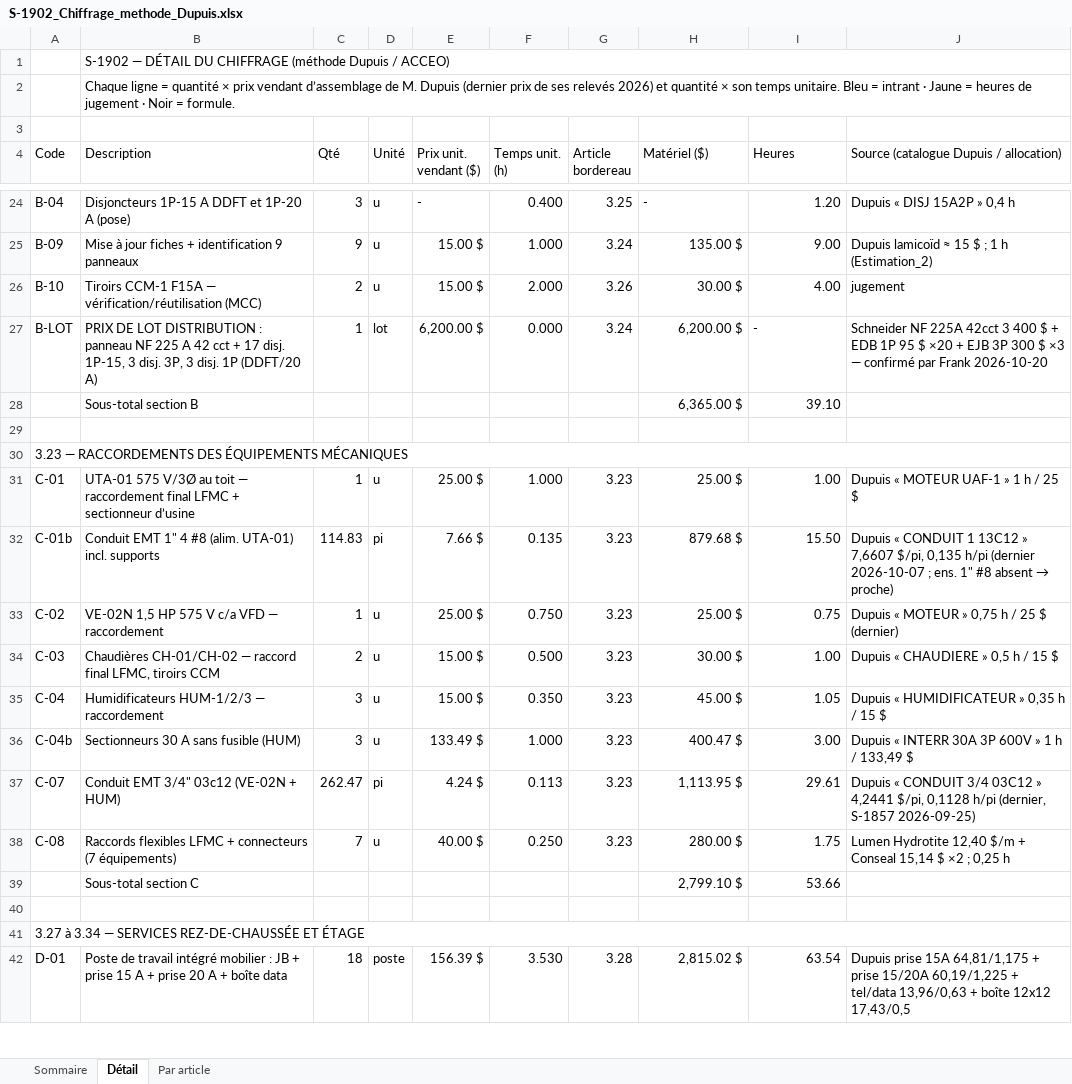
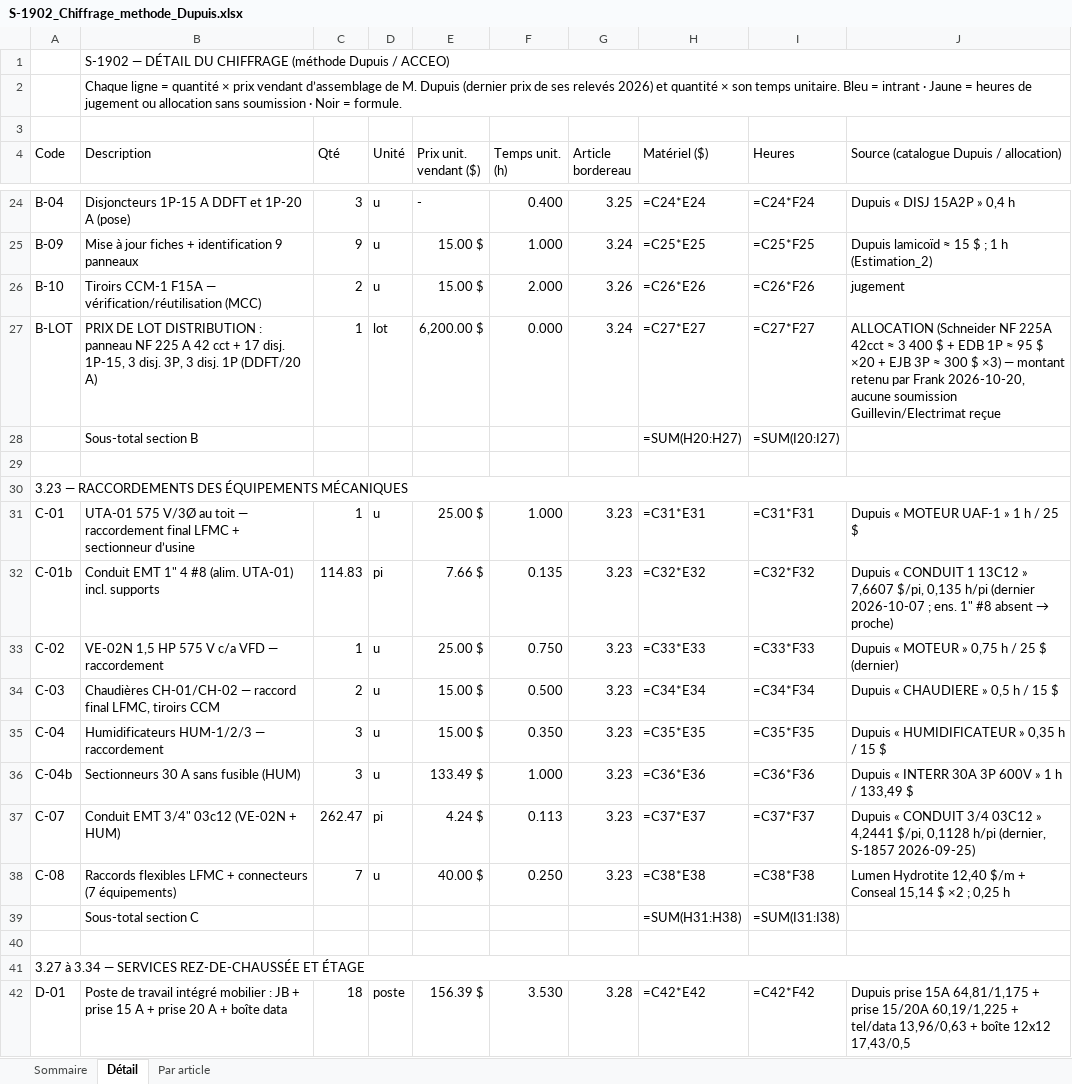
Before and after one commit to fvegiard/dr-estimation-ia, an Excel workbook: dossiers/S-1902/soumission/S-1902_Chiffrage_methode_Dupuis.xlsx, sheet Détail, drawn as a sheet; only a part is shown, gaps mark what is left out; values as stored, in another font and other column widths than the file's, no cell formats; formulas without a stored value are shown as written; charts and pictures not drawn; removed rows and columns are numbered as before the commit, all else as after; the diff covers the shown part only; the diff names each change by its address in the sheet, - before the commit and + after, or states it on an @@ line.

```diff
--- a/dossiers/S-1902/soumission/S-1902_Chiffrage_methode_Dupuis.xlsx (sheet Détail)
+++ b/dossiers/S-1902/soumission/S-1902_Chiffrage_methode_Dupuis.xlsx (sheet Détail)
-B2 (Description): …de jugement · Noir…
+B2 (Description): …de jugement ou allocation sans soumission · Noir…
-H24 (Matériel ($)): -
+H24 (Matériel ($)): =C24*E24
-I24 (Heures): 1.20
+I24 (Heures): =C24*F24
-H25 (Matériel ($)): 135.00 $
+H25 (Matériel ($)): =C25*E25
-I25 (Heures): 9.00
+I25 (Heures): =C25*F25
-H26 (Matériel ($)): 30.00 $
+H26 (Matériel ($)): =C26*E26
-I26 (Heures): 4.00
+I26 (Heures): =C26*F26
-H27 (Matériel ($)): 6,200.00 $
+H27 (Matériel ($)): =C27*E27
-I27 (Heures): -
+I27 (Heures): =C27*F27
-J27: Schneider NF 225A 42cct 3 400 $ + EDB 1P 95 $ ×20 + EJB 3P 300 $ ×3 — confirmé par Frank 2026-10-20
+J27: ALLOCATION (Schneider NF 225A 42cct ≈ 3 400 $ + EDB 1P ≈ 95 $ ×20 + EJB 3P ≈ 300 $ ×3) — montant retenu par Frank 2026-10-20, aucune soumission Guillevin/Electrimat reçue
-row 28:  | Sous-total section B |  |  |  |  |  | 6,365.00 $ | 39.10
+row 28:  | Sous-total section B |  |  |  |  |  | =SUM(H20:H27) | =SUM(I20:I27)
-H31 (Matériel ($)): 25.00 $
+H31 (Matériel ($)): =C31*E31
-I31 (Heures): 1.00
+I31 (Heures): =C31*F31
-H32 (Matériel ($)): 879.68 $
+H32 (Matériel ($)): =C32*E32
-I32 (Heures): 15.50
+I32 (Heures): =C32*F32
-H33 (Matériel ($)): 25.00 $
+H33 (Matériel ($)): =C33*E33
-I33 (Heures): 0.75
+I33 (Heures): =C33*F33
-H34 (Matériel ($)): 30.00 $
+H34 (Matériel ($)): =C34*E34
-I34 (Heures): 1.00
+I34 (Heures): =C34*F34
-H35 (Matériel ($)): 45.00 $
+H35 (Matériel ($)): =C35*E35
-I35 (Heures): 1.05
+I35 (Heures): =C35*F35
-H36 (Matériel ($)): 400.47 $
+H36 (Matériel ($)): =C36*E36
-I36 (Heures): 3.00
+I36 (Heures): =C36*F36
-H37 (Matériel ($)): 1,113.95 $
+H37 (Matériel ($)): =C37*E37
-I37 (Heures): 29.61
+I37 (Heures): =C37*F37
-H38 (Matériel ($)): 280.00 $
+H38 (Matériel ($)): =C38*E38
-I38 (Heures): 1.75
+I38 (Heures): =C38*F38
-row 39:  | Sous-total section C |  |  |  |  |  | 2,799.10 $ | 53.66
+row 39:  | Sous-total section C |  |  |  |  |  | =SUM(H31:H38) | =SUM(I31:I38)
-H42 (Matériel ($)): 2,815.02 $
+H42 (Matériel ($)): =C42*E42
-I42 (Heures): 63.54
+I42 (Heures): =C42*F42
```
Also changed, not shown: 8 added rows, 6 removed rows and 133 edited cells elsewhere in this sheet, sheet Sommaire, sheet Par article, cell formats, charts or pictures, 4 other files.
